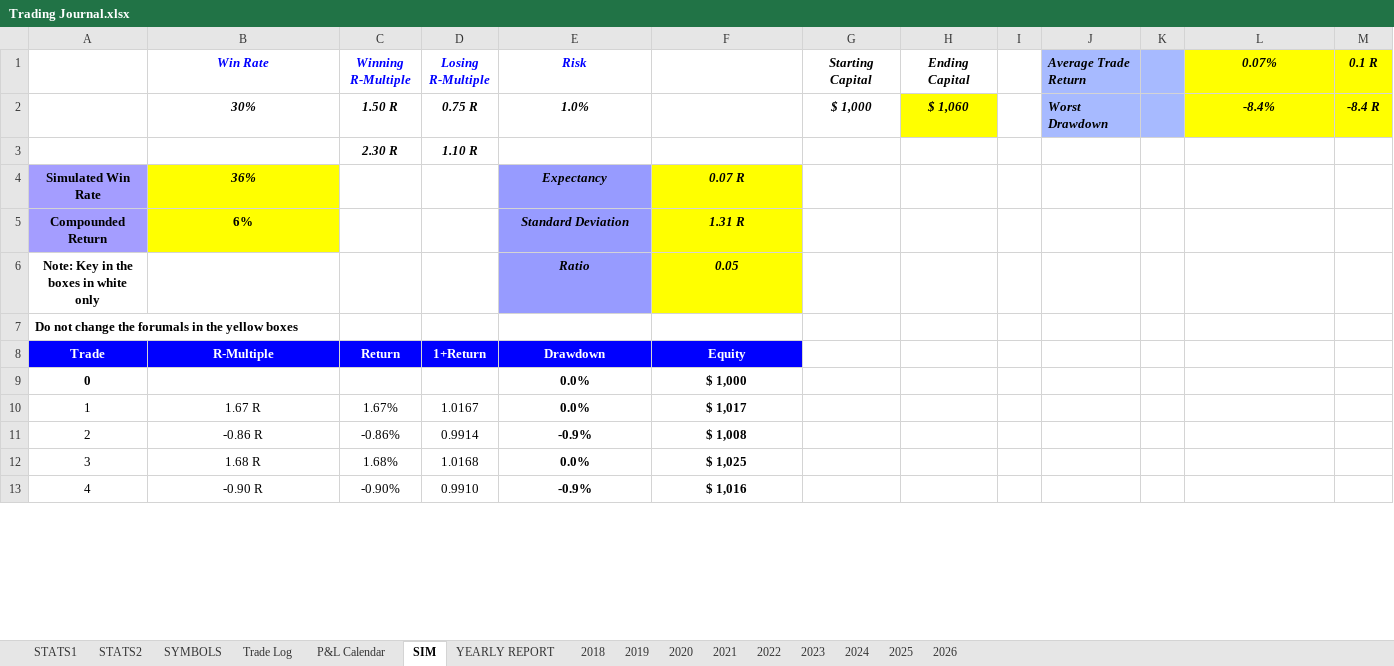
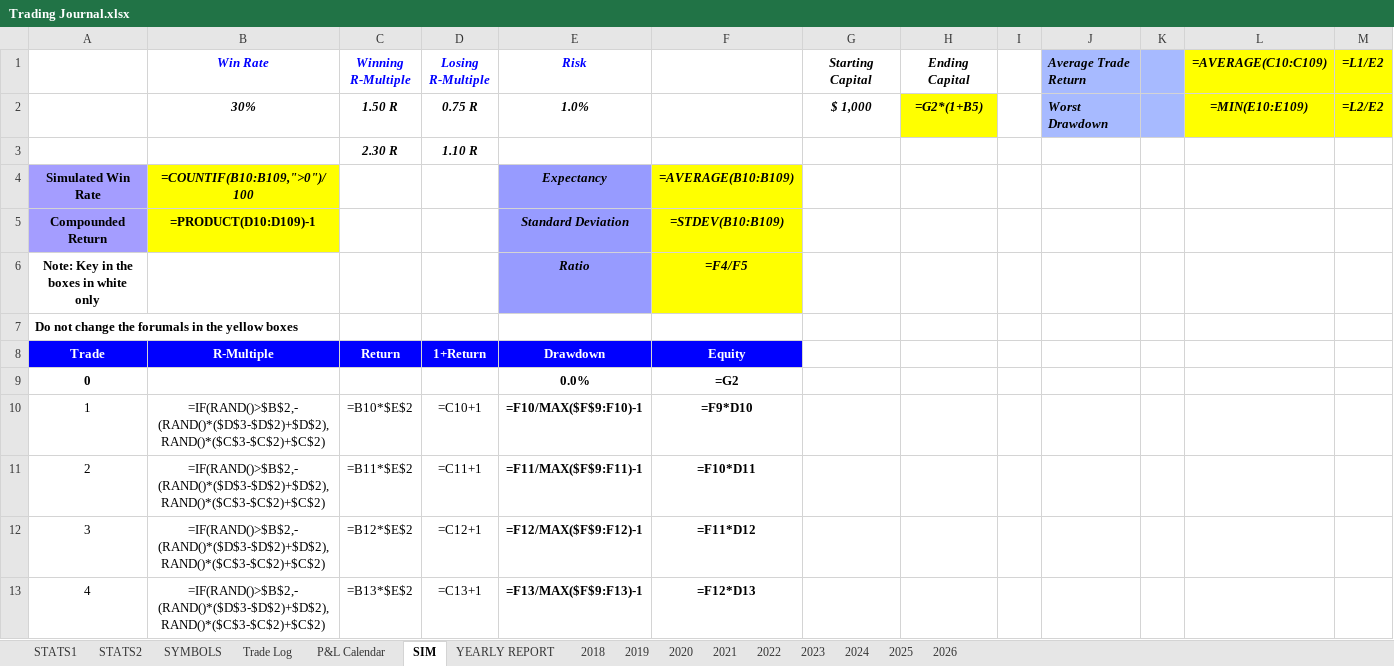
Before and after one commit to alexpsym/CODEX, an Excel workbook: journal/Trading Journal.xlsx, sheet SIM, drawn as a sheet; only a part is shown; values as stored, in another font and other column widths than the file's, no borders; formulas without a stored value are shown as written; charts and pictures and conditional formats not drawn; the diff covers the shown part only; the diff names each change by its address in the sheet, - before the commit and + after, or states it on an @@ line.

Commit message:
Update trading journal state

```diff
--- a/journal/Trading Journal.xlsx (sheet SIM)
+++ b/journal/Trading Journal.xlsx (sheet SIM)
-L1: 0.07%
+L1: =AVERAGE(C10:C109)
-M1: 0.1 R
+M1: =L1/E2
-H2 (Ending Capital): $ 1,060
+H2 (Ending Capital): =G2*(1+B5)
-L2 (=AVERAGE(C10:C109)): -8.4%
+L2 (=AVERAGE(C10:C109)): =MIN(E10:E109)
-M2 (=L1/E2): -8.4 R
+M2 (=L1/E2): =L2/E2
-B4 (Win Rate): 36%
+B4 (Win Rate): =COUNTIF(B10:B109,">0")/100
-F4: 0.07 R
+F4: =AVERAGE(B10:B109)
-B5 (Win Rate): 6%
+B5 (Win Rate): =PRODUCT(D10:D109)-1
-F5: 1.31 R
+F5: =STDEV(B10:B109)
-F6: 0.05
+F6: =F4/F5
-F9: $ 1,000
+F9: =G2
-B10 (Win Rate): 1.67 R
+B10 (Win Rate): =IF(RAND()>$B$2,-(RAND()*($D$3-$D$2)+$D$2),RAND()*($C$3-$C$2)+$C$2)
-C10 (Winning R-Multiple): 1.67%
+C10 (Winning R-Multiple): =B10*$E$2
-D10 (Losing R-Multiple): 1.0167
+D10 (Losing R-Multiple): =C10+1
-E10 (Risk): 0.0%
+E10 (Risk): =F10/MAX($F$9:F10)-1
-F10: $ 1,017
+F10: =F9*D10
-B11 (Win Rate): -0.86 R
+B11 (Win Rate): =IF(RAND()>$B$2,-(RAND()*($D$3-$D$2)+$D$2),RAND()*($C$3-$C$2)+$C$2)
-C11 (Winning R-Multiple): -0.86%
+C11 (Winning R-Multiple): =B11*$E$2
-D11 (Losing R-Multiple): 0.9914
+D11 (Losing R-Multiple): =C11+1
-E11 (Risk): -0.9%
+E11 (Risk): =F11/MAX($F$9:F11)-1
-F11: $ 1,008
+F11: =F10*D11
-B12 (Win Rate): 1.68 R
+B12 (Win Rate): =IF(RAND()>$B$2,-(RAND()*($D$3-$D$2)+$D$2),RAND()*($C$3-$C$2)+$C$2)
-C12 (Winning R-Multiple): 1.68%
+C12 (Winning R-Multiple): =B12*$E$2
-D12 (Losing R-Multiple): 1.0168
+D12 (Losing R-Multiple): =C12+1
-E12 (Risk): 0.0%
+E12 (Risk): =F12/MAX($F$9:F12)-1
-F12: $ 1,025
+F12: =F11*D12
-B13 (Win Rate): -0.90 R
+B13 (Win Rate): =IF(RAND()>$B$2,-(RAND()*($D$3-$D$2)+$D$2),RAND()*($C$3-$C$2)+$C$2)
-C13 (Winning R-Multiple): -0.90%
+C13 (Winning R-Multiple): =B13*$E$2
-D13 (Losing R-Multiple): 0.9910
+D13 (Losing R-Multiple): =C13+1
-E13 (Risk): -0.9%
+E13 (Risk): =F13/MAX($F$9:F13)-1
-F13: $ 1,016
+F13: =F12*D13
```
Also changed, not shown: 480 edited cells elsewhere in this sheet, sheet Trade Log, sheet STATS1, sheet 2026, sheet YEARLY REPORT, sheet SYMBOLS, sheet STATS2, 1 more sheet, hidden cells, charts or pictures, 4 other files.
